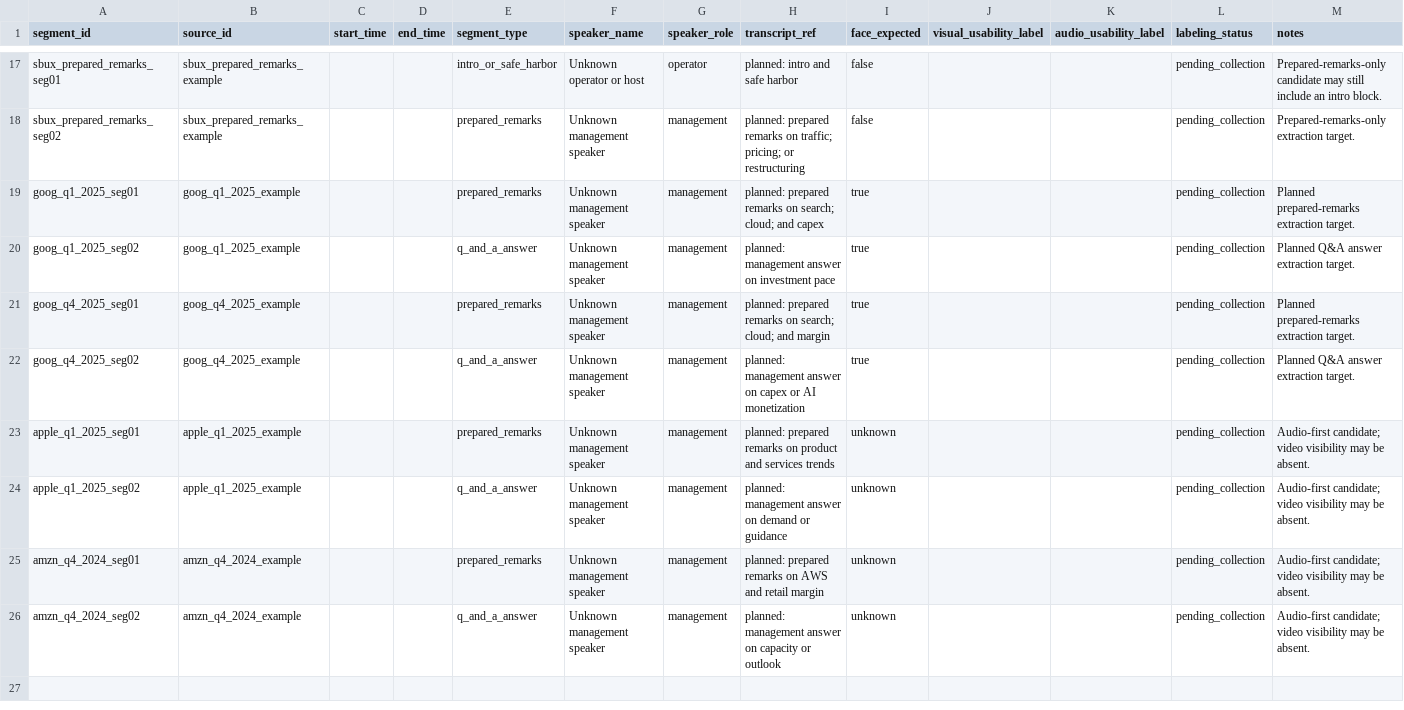
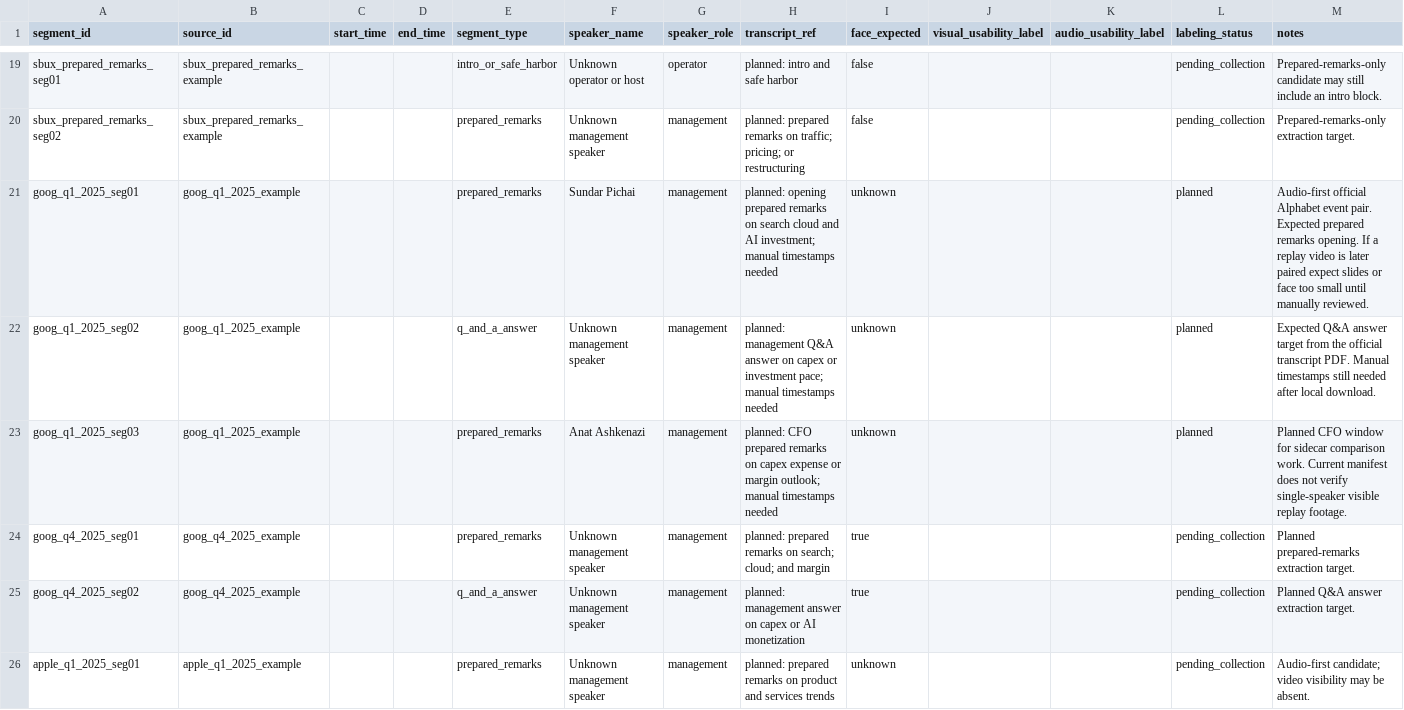
Before and after one commit to keithtgrehan/earnings-call-sentiment-from-voice-transcript-with-an-optional-video-24-02-2026, a CSV file: data/source_manifests/earnings_call_segments.csv, drawn as a sheet; only a part is shown, gaps mark what is left out; the shorter side is filled out with more unchanged rows; the diff covers the shown part only.

Commit message:
Refine planned segment coverage for curated multimodal source slice

```diff
--- a/data/source_manifests/earnings_call_segments.csv
+++ b/data/source_manifests/earnings_call_segments.csv
@@ -18,4 +20,5 @@ sbux_prepared_remarks_seg01,sbux_prepared_remarks_example,,,intro_or_safe_harbor
 sbux_prepared_remarks_seg02,sbux_prepared_remarks_example,,,prepared_remarks,Unknown management speaker,management,planned: prepared remarks on traffic; pricing; or restructuring,false,,,pending_collection,Prepared-remarks-only extraction target.
-goog_q1_2025_seg01,goog_q1_2025_example,,,prepared_remarks,Unknown management speaker,management,planned: prepared remarks on search; cloud; and capex,true,,,pending_collection,Planned prepared-remarks extraction target.
-goog_q1_2025_seg02,goog_q1_2025_example,,,q_and_a_answer,Unknown management speaker,management,planned: management answer on investment pace,true,,,pending_collection,Planned Q&A answer extraction target.
+goog_q1_2025_seg01,goog_q1_2025_example,,,prepared_remarks,Sundar Pichai,management,planned: opening prepared remarks on search cloud and AI investment; manual timestamps needed,unknown,,,planned,Audio-first official Alphabet event pair. Expected prepared remarks opening. If a replay video is later paired expect slides or face too small until manually reviewed.
+goog_q1_2025_seg02,goog_q1_2025_example,,,q_and_a_answer,Unknown management speaker,management,planned: management Q&A answer on capex or investment pace; manual timestamps needed,unknown,,,planned,Expected Q&A answer target from the official transcript PDF. Manual timestamps still needed after local download.
+goog_q1_2025_seg03,goog_q1_2025_example,,,prepared_remarks,Anat Ashkenazi,management,planned: CFO prepared remarks on capex expense or margin outlook; manual timestamps needed,unknown,,,planned,Planned CFO window for sidecar comparison work. Current manifest does not verify single-speaker visible replay footage.
 goog_q4_2025_seg01,goog_q4_2025_example,,,prepared_remarks,Unknown management speaker,management,planned: prepared remarks on search; cloud; and margin,true,,,pending_collection,Planned prepared-remarks extraction target.
```
Also changed, not shown: 2 added rows and 34 edited cells elsewhere in this file.
